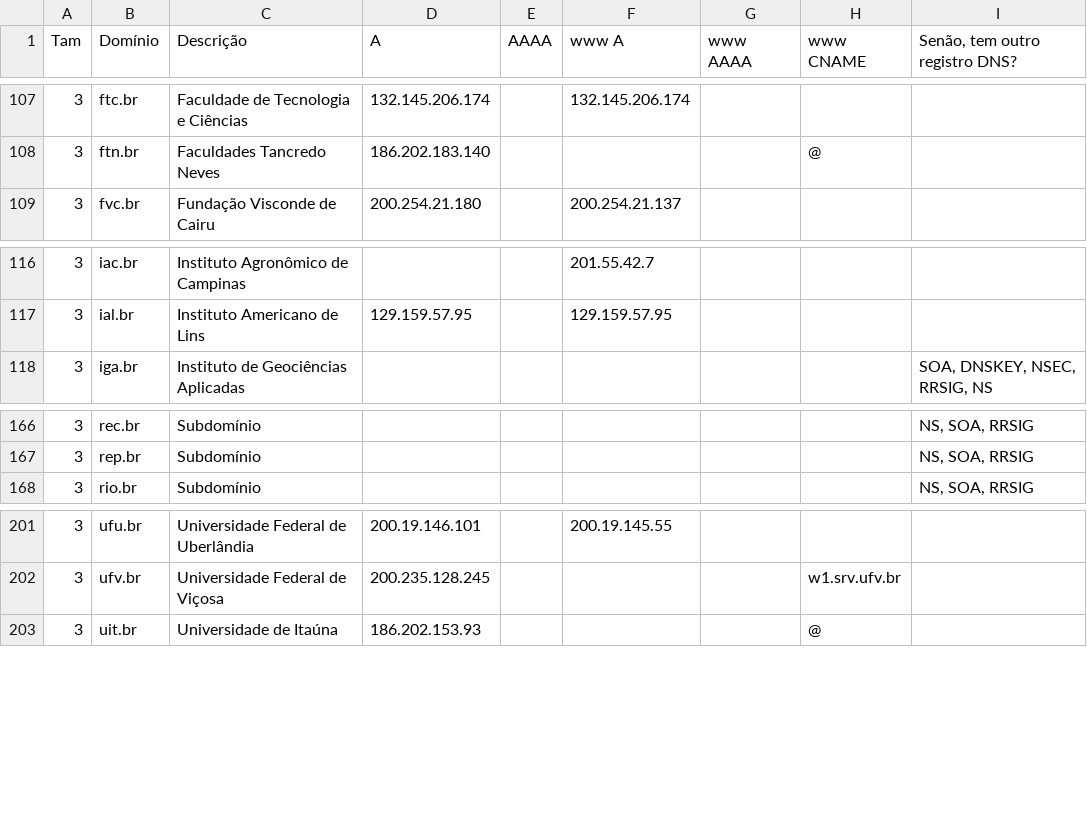
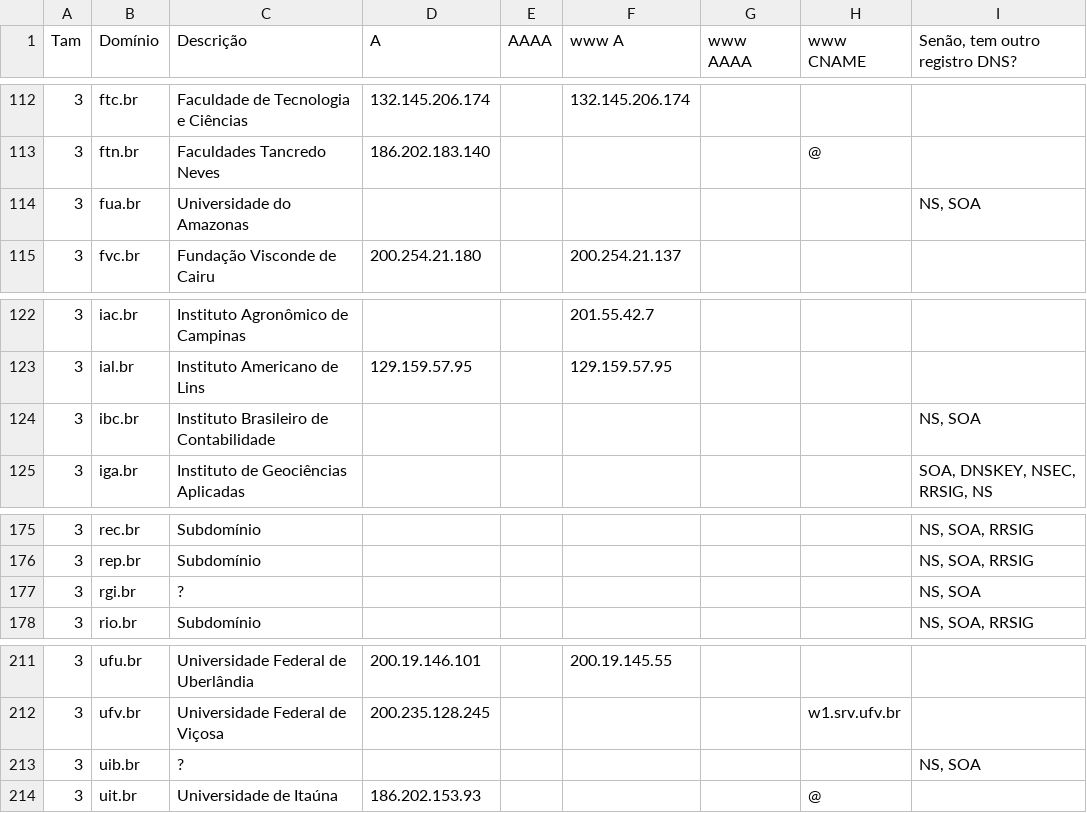
Before and after one commit to MatheusAvellar/.br, a CSV file: br.csv, drawn as a sheet; only a part is shown, gaps mark what is left out; the diff covers the shown part only.

```diff
--- a/br.csv
+++ b/br.csv
@@ -123,2 +128,3 @@ Tam,Domínio,Descrição,A,AAAA,www A,www AAAA,www CNAME,"Senão, tem outro regi
 3,ftn.br,Faculdades Tancredo Neves,186.202.183.140,,,,@,
+3,fua.br,Universidade do Amazonas,,,,,,"NS, SOA"
 3,fvc.br,Fundação Visconde de Cairu,200.254.21.180,,200.254.21.137,,,
@@ -132,2 +138,3 @@ Tam,Domínio,Descrição,A,AAAA,www A,www AAAA,www CNAME,"Senão, tem outro regi
 3,ial.br,Instituto Americano de Lins,129.159.57.95,,129.159.57.95,,,
+3,ibc.br,Instituto Brasileiro de Contabilidade,,,,,,"NS, SOA"
 3,iga.br,Instituto de Geociências Aplicadas,,,,,,"SOA, DNSKEY, NSEC, RRSIG, NS"
@@ -182,2 +191,3 @@ Tam,Domínio,Descrição,A,AAAA,www A,www AAAA,www CNAME,"Senão, tem outro regi
 3,rep.br,Subdomínio,,,,,,"NS, SOA, RRSIG"
+3,rgi.br,?,,,,,,"NS, SOA"
 3,rio.br,Subdomínio,,,,,,"NS, SOA, RRSIG"
@@ -227,2 +237,3 @@ Tam,Domínio,Descrição,A,AAAA,www A,www AAAA,www CNAME,"Senão, tem outro regi
 3,ufv.br,Universidade Federal de Viçosa,200.235.128.245,,,,w1.srv.ufv.br,
+3,uib.br,?,,,,,,"NS, SOA"
 3,uit.br,Universidade de Itaúna,186.202.153.93,,,,@,
```
Also changed, not shown: 7 added rows elsewhere in this file, 2 other files.
